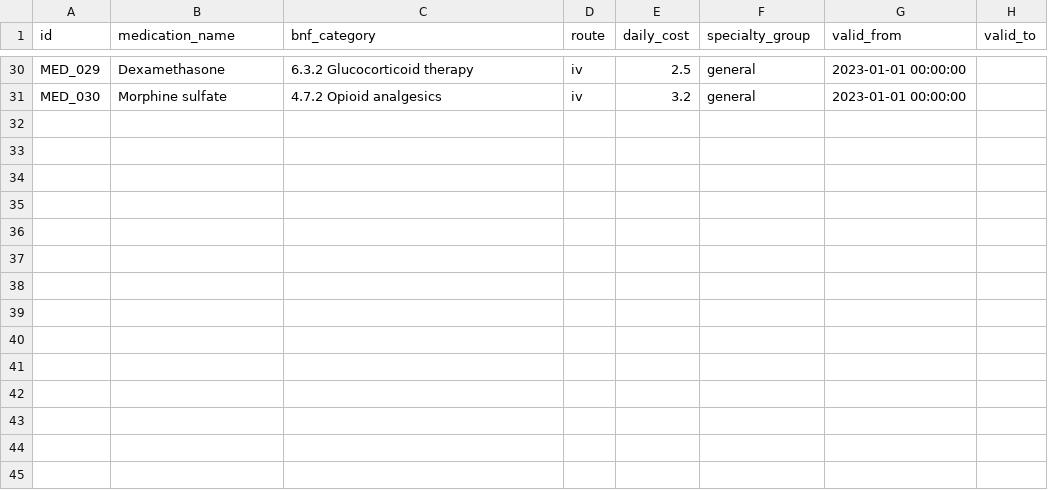
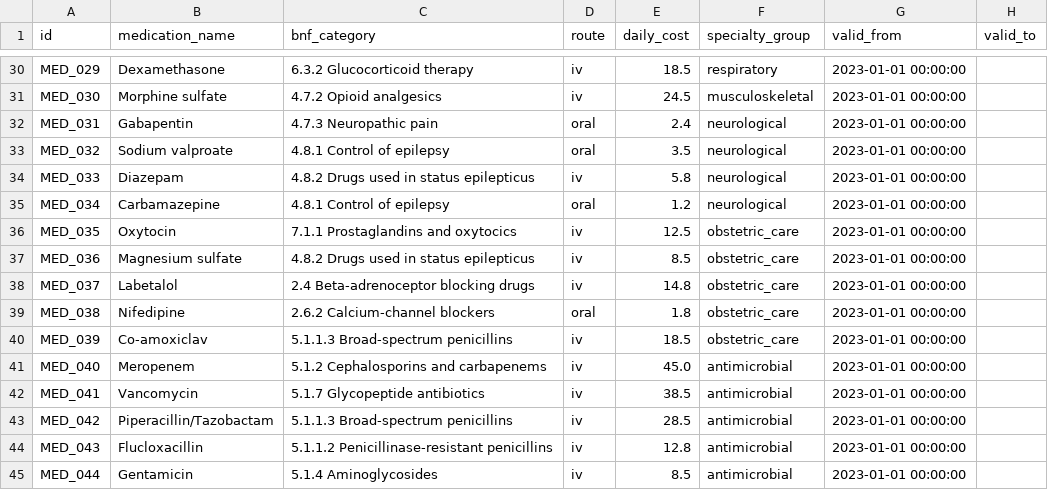
Before and after one commit to leogodin217/nhs_sql_practice_data, a CSV file: data/dim_medication.csv, drawn as a sheet; only a part is shown, gaps mark what is left out; the diff covers the shown part only; the diff names each change by its address in the sheet, - before the commit and + after, or states it on an @@ line.

```diff
--- a/data/dim_medication.csv
+++ b/data/dim_medication.csv
-E30 (daily_cost): 2.5
+E30 (daily_cost): 18.5
-F30 (specialty_group): general
+F30 (specialty_group): respiratory
-E31 (daily_cost): 3.2
+E31 (daily_cost): 24.5
-F31 (specialty_group): general
+F31 (specialty_group): musculoskeletal
+row 32: MED_031 | Gabapentin | 4.7.3 Neuropathic pain | oral | 2.4 | neurological | 2023-01-01 00:00:00
+row 33: MED_032 | Sodium valproate | 4.8.1 Control of epilepsy | oral | 3.5 | neurological | 2023-01-01 00:00:00
+row 34: MED_033 | Diazepam | 4.8.2 Drugs used in status epilepticus | iv | 5.8 | neurological | 2023-01-01 00:00:00
+row 35: MED_034 | Carbamazepine | 4.8.1 Control of epilepsy | oral | 1.2 | neurological | 2023-01-01 00:00:00
+row 36: MED_035 | Oxytocin | 7.1.1 Prostaglandins and oxytocics | iv | 12.5 | obstetric_care | 2023-01-01 00:00:00
+row 37: MED_036 | Magnesium sulfate | 4.8.2 Drugs used in status epilepticus | iv | 8.5 | obstetric_care | 2023-01-01 00:00:00
+row 38: MED_037 | Labetalol | 2.4 Beta-adrenoceptor blocking drugs | iv | 14.8 | obstetric_care | 2023-01-01 00:00:00
+row 39: MED_038 | Nifedipine | 2.6.2 Calcium-channel blockers | oral | 1.8 | obstetric_care | 2023-01-01 00:00:00
+row 40: MED_039 | Co-amoxiclav | 5.1.1.3 Broad-spectrum penicillins | iv | 18.5 | obstetric_care | 2023-01-01 00:00:00
+row 41: MED_040 | Meropenem | 5.1.2 Cephalosporins and carbapenems | iv | 45.0 | antimicrobial | 2023-01-01 00:00:00
+row 42: MED_041 | Vancomycin | 5.1.7 Glycopeptide antibiotics | iv | 38.5 | antimicrobial | 2023-01-01 00:00:00
+row 43: MED_042 | Piperacillin/Tazobactam | 5.1.1.3 Broad-spectrum penicillins | iv | 28.5 | antimicrobial | 2023-01-01 00:00:00
+row 44: MED_043 | Flucloxacillin | 5.1.1.2 Penicillinase-resistant penicillins | iv | 12.8 | antimicrobial | 2023-01-01 00:00:00
+row 45: MED_044 | Gentamicin | 5.1.4 Aminoglycosides | iv | 8.5 | antimicrobial | 2023-01-01 00:00:00
```
Also changed, not shown: 31 edited cells elsewhere in this file, data/fact_ed_arrival.csv, data/fact_ed_assessment.csv, 23 other files.
